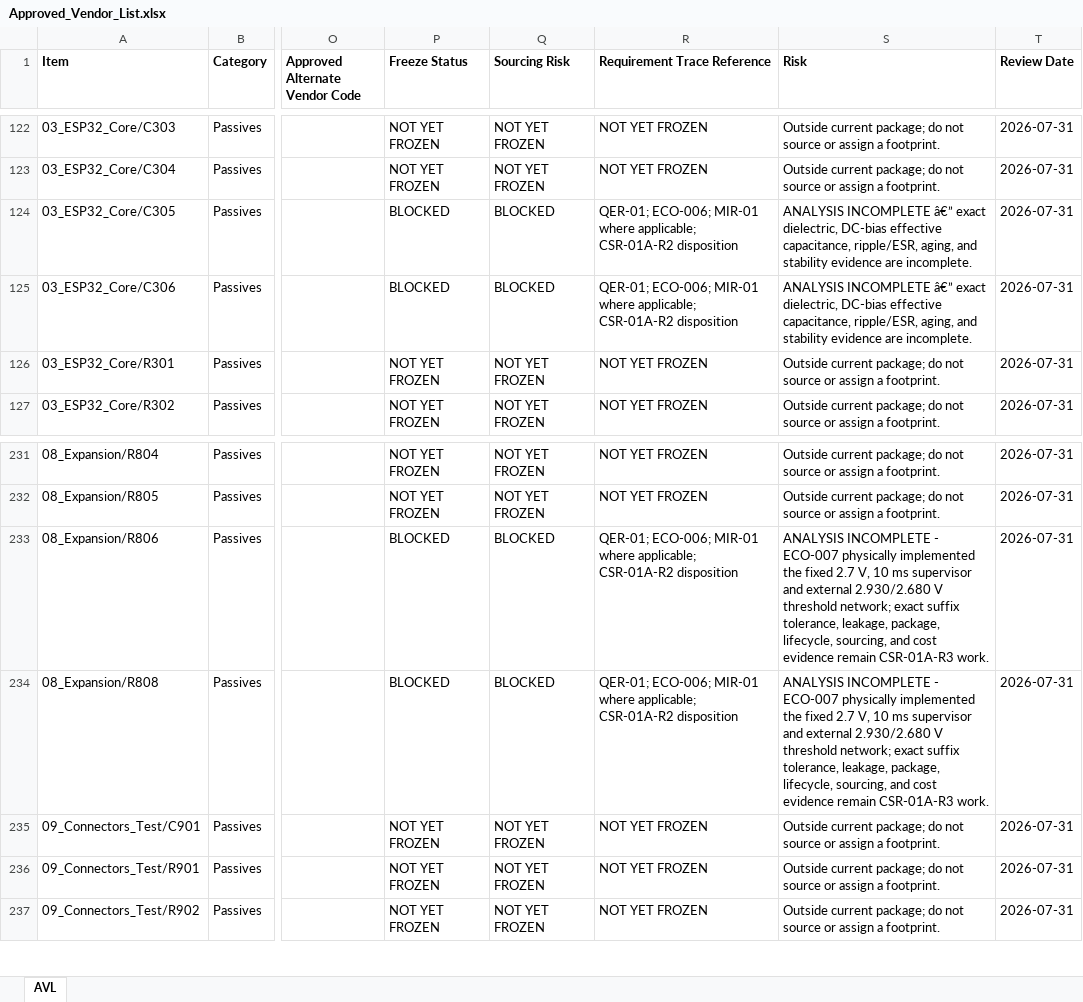
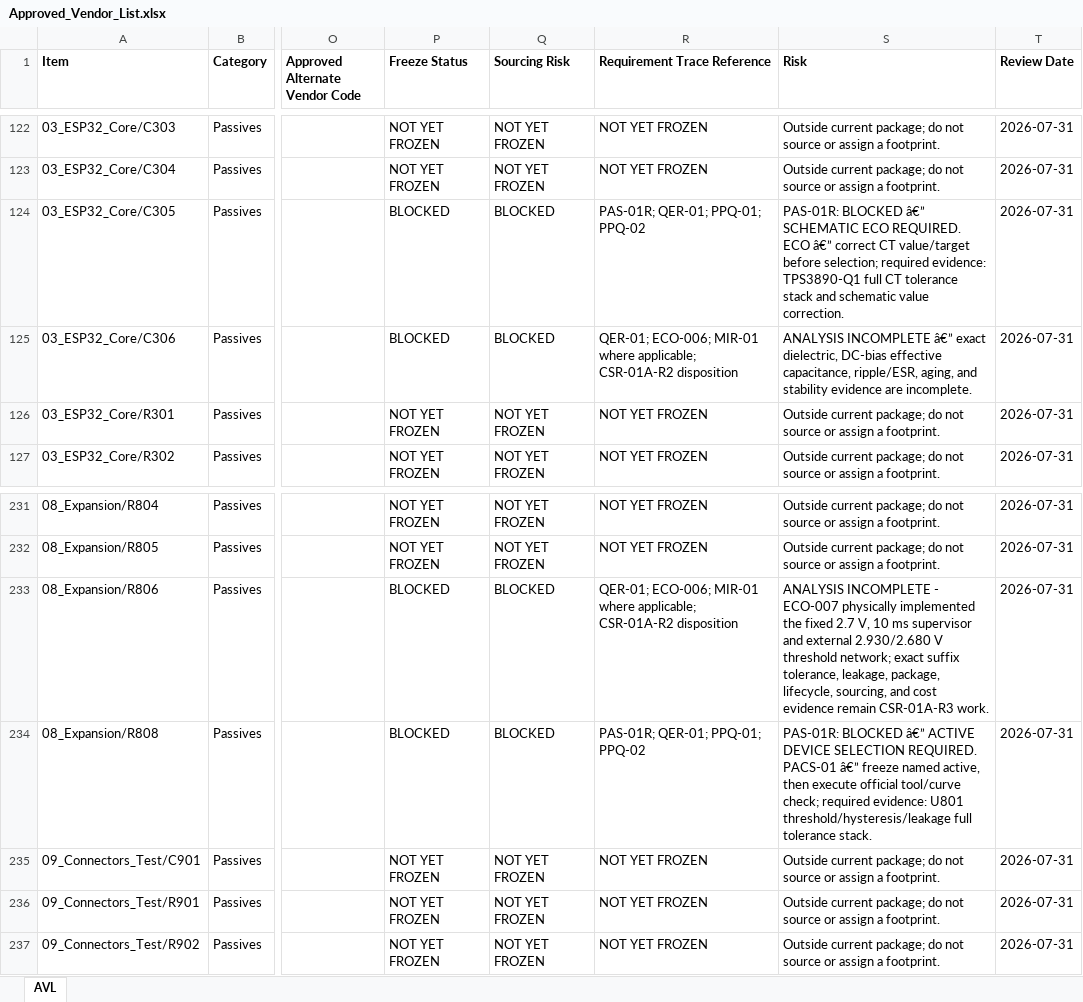
Before and after one commit to IronPineOutdoors/IPC-100, an Excel workbook: docs/bom/Approved_Vendor_List.xlsx, sheet AVL, drawn as a sheet; only a part is shown, gaps mark what is left out; values as stored, in another font and other column widths than the file's, no borders; the diff covers the shown part only; the diff names each change by its address in the sheet, - before the commit and + after, or states it on an @@ line.

```diff
--- a/docs/bom/Approved_Vendor_List.xlsx (sheet AVL)
+++ b/docs/bom/Approved_Vendor_List.xlsx (sheet AVL)
-R124 (Requirement Trace Reference): QER-01; ECO-006; MIR-01 where applicable; CSR-01A-R2 disposition
+R124 (Requirement Trace Reference): PAS-01R; QER-01; PPQ-01; PPQ-02
-S124 (Risk): ANALYSIS INCOMPLETE â€” exact dielectric, DC-bias effective capacitance, ripple/ESR, aging, and stability evidence are incomplete.
+S124 (Risk): PAS-01R: BLOCKED â€” SCHEMATIC ECO REQUIRED. ECO â€” correct CT value/target before selection; required evidence: TPS3890-Q1 full CT tolerance stack and schematic value correction.
-R234 (Requirement Trace Reference): QER-01; ECO-006; MIR-01 where applicable; CSR-01A-R2 disposition
+R234 (Requirement Trace Reference): PAS-01R; QER-01; PPQ-01; PPQ-02
-S234 (Risk): ANALYSIS INCOMPLETE - ECO-007 physically implemented the fixed 2.7 V, 10 ms supervisor and external 2.930/2.680 V threshold network; exact suffix tolerance, leakage, package, lifecycle, sourcing, and cost evidence remain CSR-01A-R3 work.
+S234 (Risk): PAS-01R: BLOCKED â€” ACTIVE DEVICE SELECTION REQUIRED. PACS-01 â€” freeze named active, then execute official tool/curve check; required evidence: U801 threshold/hysteresis/leakage full tolerance stack.
```
Also changed, not shown: 32 edited cells elsewhere in this sheet, docs/bom/IPC100_RevA_EBOM.xlsx, 18 other files.
